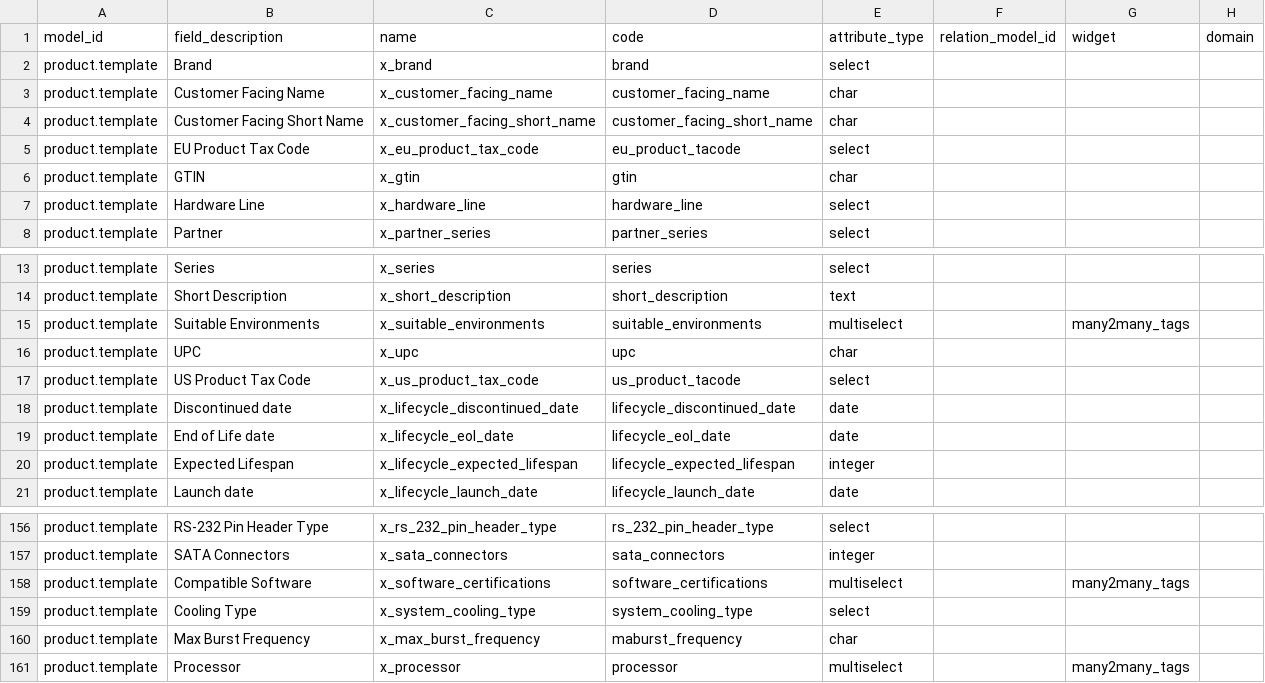
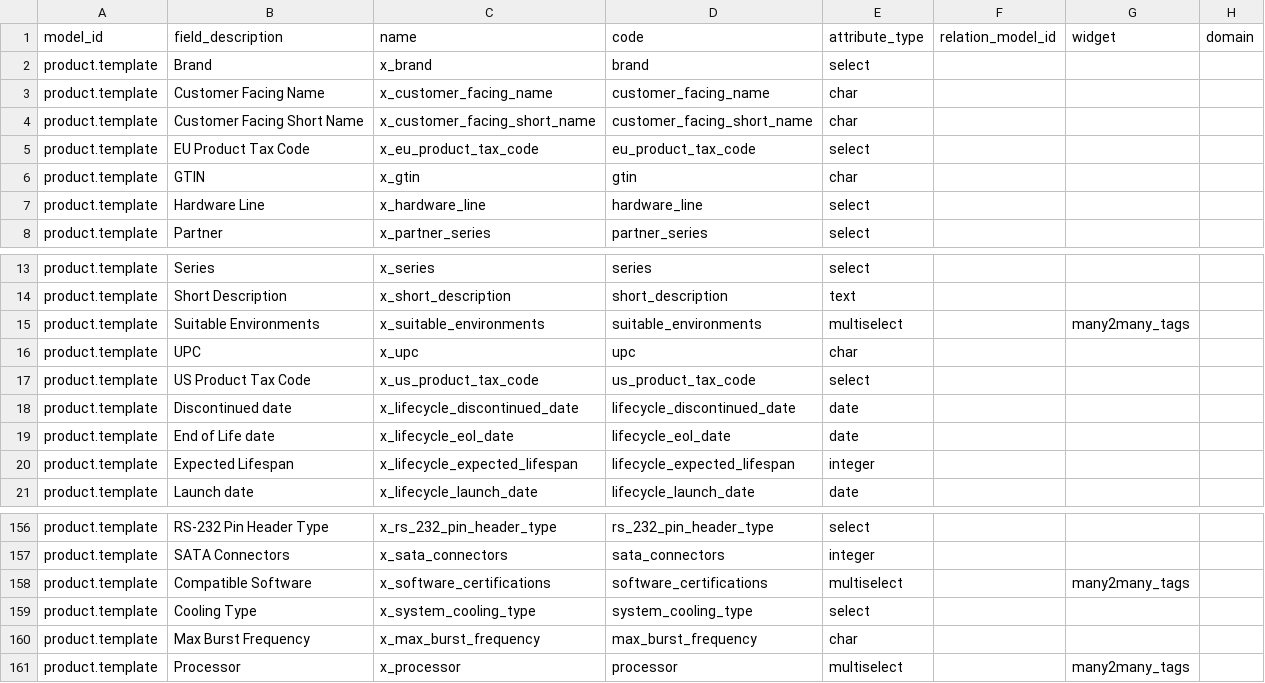
Before and after one commit to ursais/osi-addons, a CSV file: ol_pim/data/attribute.attribute.csv, drawn as a sheet; only a part is shown, gaps mark what is left out; the diff names each change by its address in the sheet, - before the commit and + after, or states it on an @@ line.

Commit message:
[IMP] ol_pim (data update)

```diff
--- a/ol_pim/data/attribute.attribute.csv
+++ b/ol_pim/data/attribute.attribute.csv
-D5 (code): eu_product_tacode
+D5 (code): eu_product_tax_code
-D17 (code): us_product_tacode
+D17 (code): us_product_tax_code
-D160 (code): maburst_frequency
+D160 (code): max_burst_frequency
```
